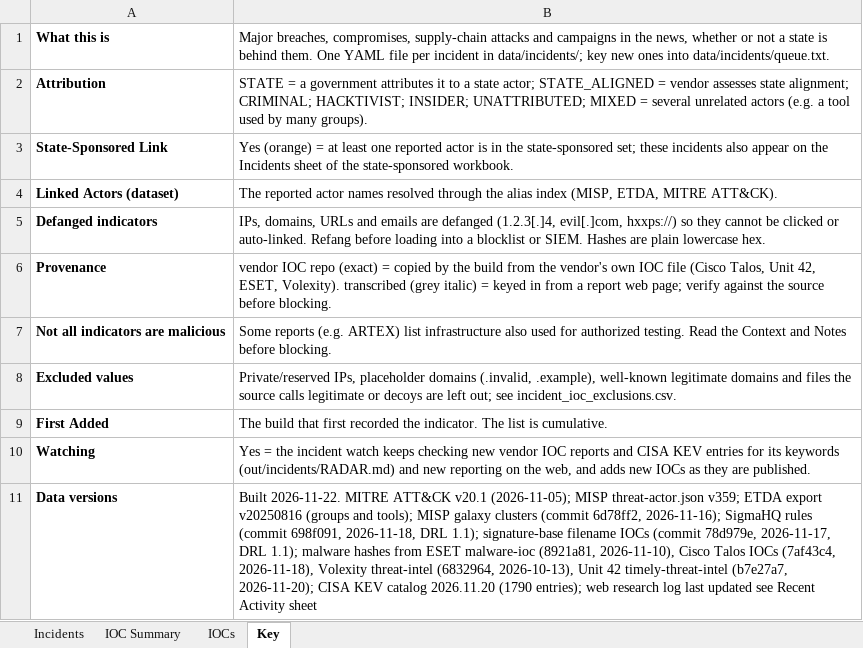
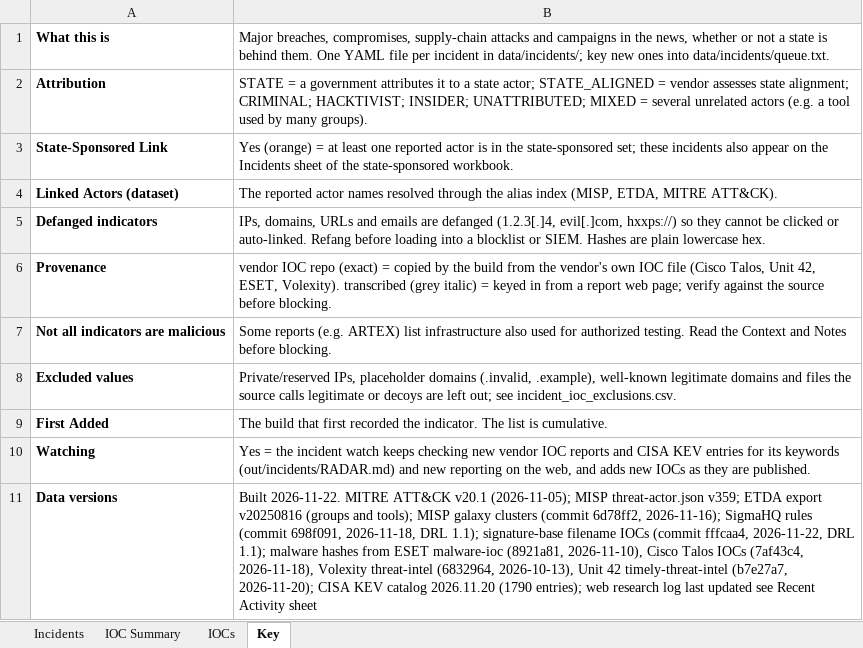
Before and after one commit to ShazaamVycys/threat-actor-intel, an Excel workbook: out/incidents/major_incidents.xlsx, sheet Key, drawn as a sheet; values as stored, in another font and other column widths than the file's, no borders; the diff names each change by its address in the sheet, - before the commit and + after, or states it on an @@ line.

```diff
--- a/out/incidents/major_incidents.xlsx (sheet Key)
+++ b/out/incidents/major_incidents.xlsx (sheet Key)
-B11: …IOCs (commit 78d979e, 2026-11-17, DRL 1.1);…
+B11: …IOCs (commit fffcaa4, 2026-11-22, DRL 1.1);…
```
Also changed, not shown: sheet Incidents, sheet IOCs, sheet IOC Summary, 17 other files.
